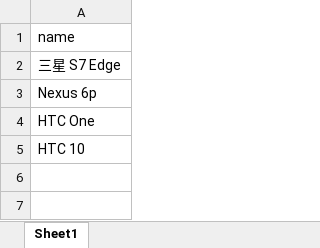
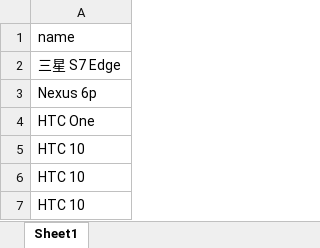
Before and after one commit to susuyao/ZOL-crawler, an Excel workbook: data/moblie.xlsx, sheet Sheet1, drawn as a sheet; values as stored, in another font and other column widths than the file's, no borders; the diff names each change by its address in the sheet, - before the commit and + after, or states it on an @@ line.

```diff
--- a/data/moblie.xlsx (sheet Sheet1)
+++ b/data/moblie.xlsx (sheet Sheet1)
+row 6: HTC 10
+row 7: HTC 10
```
Also changed, not shown: 3 other files.
